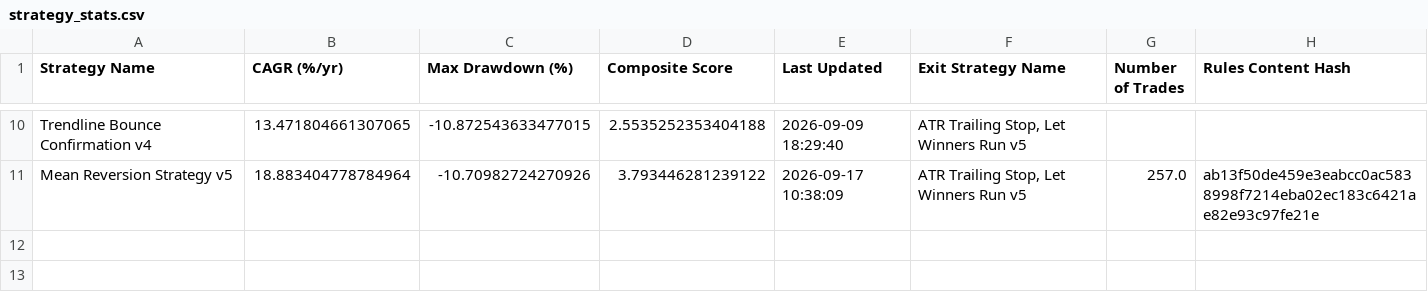
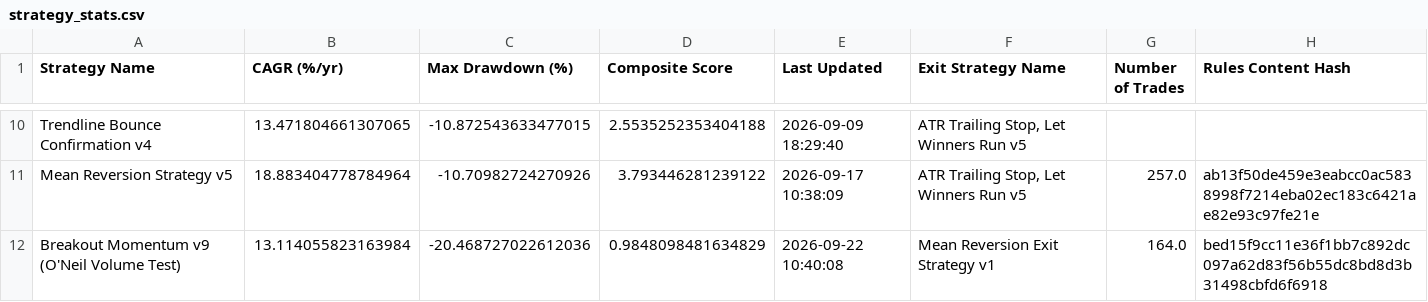
Before and after one commit to bedmuthaapoorv/FrontierTradelight, a CSV file: Strategies/Default/data/strategy_stats.csv, drawn as a sheet; only a part is shown, gaps mark what is left out; the diff names each change by its address in the sheet, - before the commit and + after, or states it on an @@ line.

```diff
--- a/Strategies/Default/data/strategy_stats.csv
+++ b/Strategies/Default/data/strategy_stats.csv
+row 12: Breakout Momentum v9 (O'Neil Volume Test) | 13.114055823163984 | -20.468727022612036 | 0.9848098481634829 | 2026-09-22 10:40:08 | Mean Reversion Exit Strategy v1 | 164.0 | bed15f9cc11e36f1bb7c892dc097a62d83f56b55dc8bd8d3b31498cbfd6f6918
```
Also changed, not shown: 10 other files.
